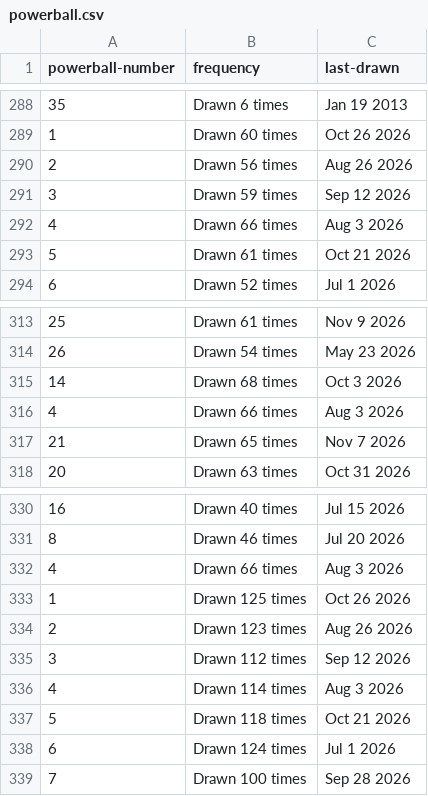
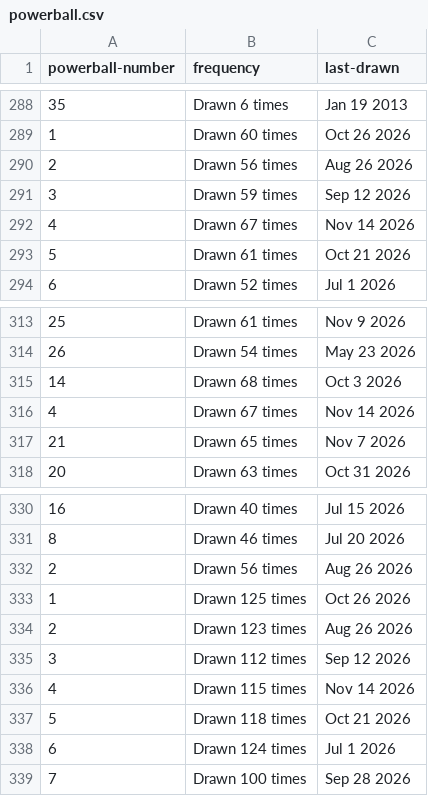
Before and after one commit to kv-hearst/powerball, a CSV file: data/powerball.csv, drawn as a sheet; only a part is shown, gaps mark what is left out.

```diff
--- a/data/powerball.csv
+++ b/data/powerball.csv
@@ -291,3 +291,3 @@ powerball-number,frequency,last-drawn
 3,Drawn 59 times,Sep 12 2026
-4,Drawn 66 times,Aug 3 2026
+4,Drawn 67 times,Nov 14 2026
 5,Drawn 61 times,Oct 21 2026
@@ -315,3 +315,3 @@ powerball-number,frequency,last-drawn
 14,Drawn 68 times,Oct 3 2026
-4,Drawn 66 times,Aug 3 2026
+4,Drawn 67 times,Nov 14 2026
 21,Drawn 65 times,Nov 7 2026
@@ -331,3 +331,3 @@ powerball-number,frequency,last-drawn
 8,Drawn 46 times,Jul 20 2026
-4,Drawn 66 times,Aug 3 2026
+2,Drawn 56 times,Aug 26 2026
 1,Drawn 125 times,Oct 26 2026
@@ -335,3 +335,3 @@ powerball-number,frequency,last-drawn
 3,Drawn 112 times,Sep 12 2026
-4,Drawn 114 times,Aug 3 2026
+4,Drawn 115 times,Nov 14 2026
 5,Drawn 118 times,Oct 21 2026
```
Also changed, not shown: data/main_ball.csv, data/main_ball_active.csv, 4 other files.
